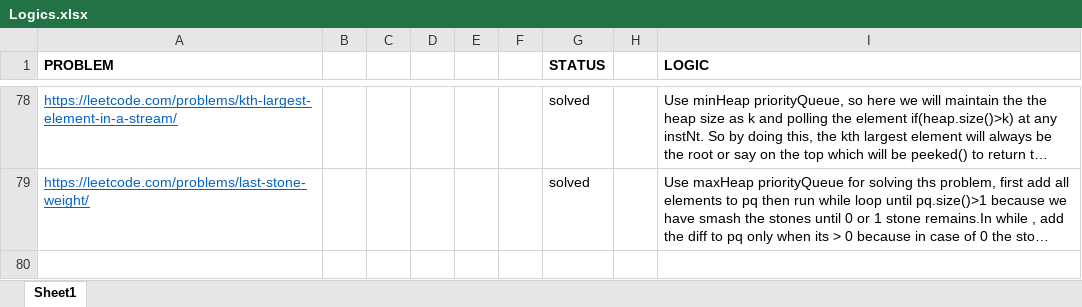
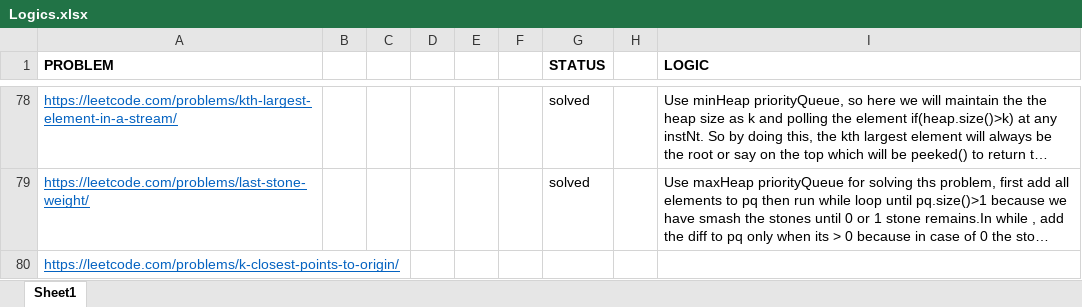
Before and after one commit to sumitraj786/leetcode_dsa-java, an Excel workbook: Logics.xlsx, sheet Sheet1, drawn as a sheet; only a part is shown, gaps mark what is left out; long unchanged cells end in …; values as stored, in another font and other column widths than the file's, no borders; the diff names each change by its address in the sheet, - before the commit and + after, or states it on an @@ line.

Commit message:
k closest points to origin

```diff
--- a/Logics.xlsx (sheet Sheet1)
+++ b/Logics.xlsx (sheet Sheet1)
+row 80: https://leetcode.com/problems/k-closest-points-to-origin/
```
Also changed, not shown: 1 other file.
